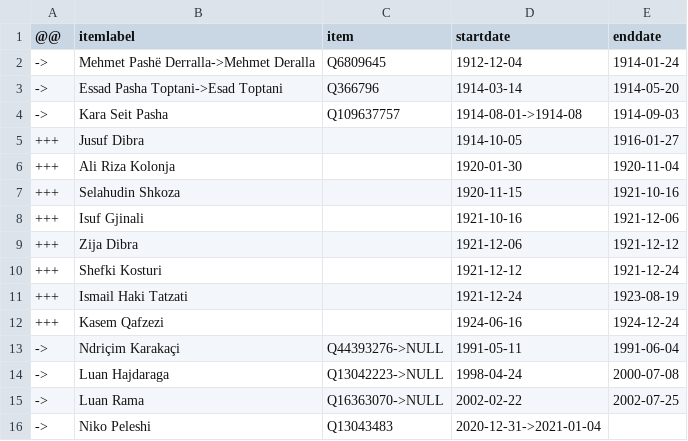
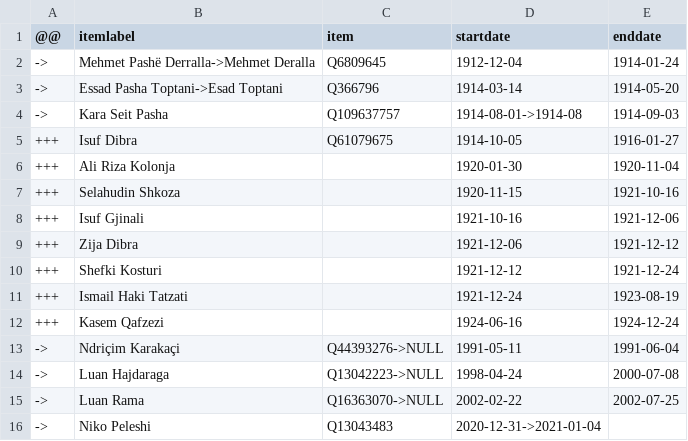
Before and after one commit to every-politician-scrapers/albania-cabinet, a CSV file: sources/defence-enwiki/diff.csv, drawn as a sheet.

Commit message:
Compare external sources to Wikidata

```diff
--- a/sources/defence-enwiki/diff.csv
+++ b/sources/defence-enwiki/diff.csv
@@ -4,3 +4,3 @@
 ->,Kara Seit Pasha,Q109637757,1914-08-01->1914-08,1914-09-03
-+++,Jusuf Dibra,,1914-10-05,1916-01-27
++++,Isuf Dibra,Q61079675,1914-10-05,1916-01-27
 +++,Ali Riza Kolonja,,1920-01-30,1920-11-04
```
Also changed, not shown: sources/defence-enwiki/scraped.csv.
